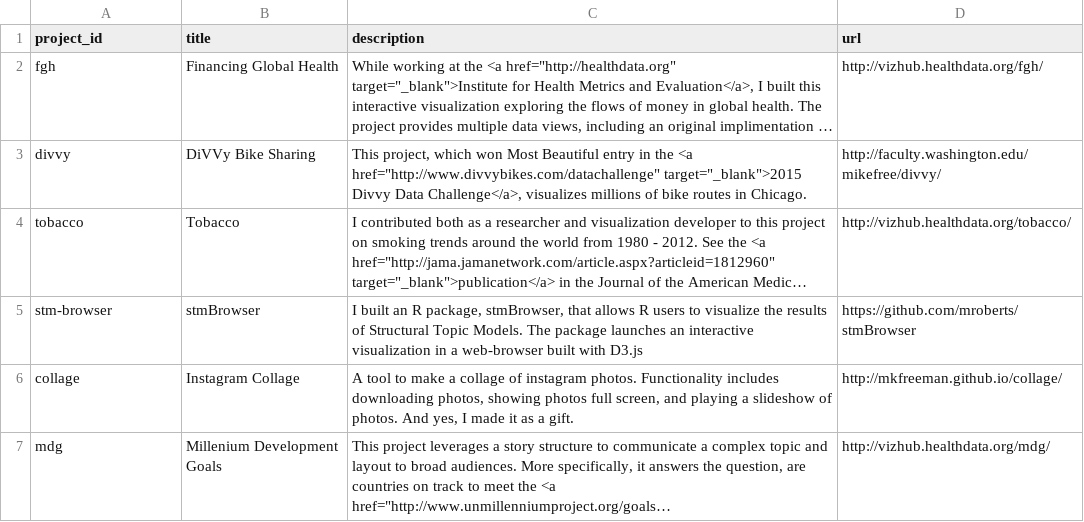
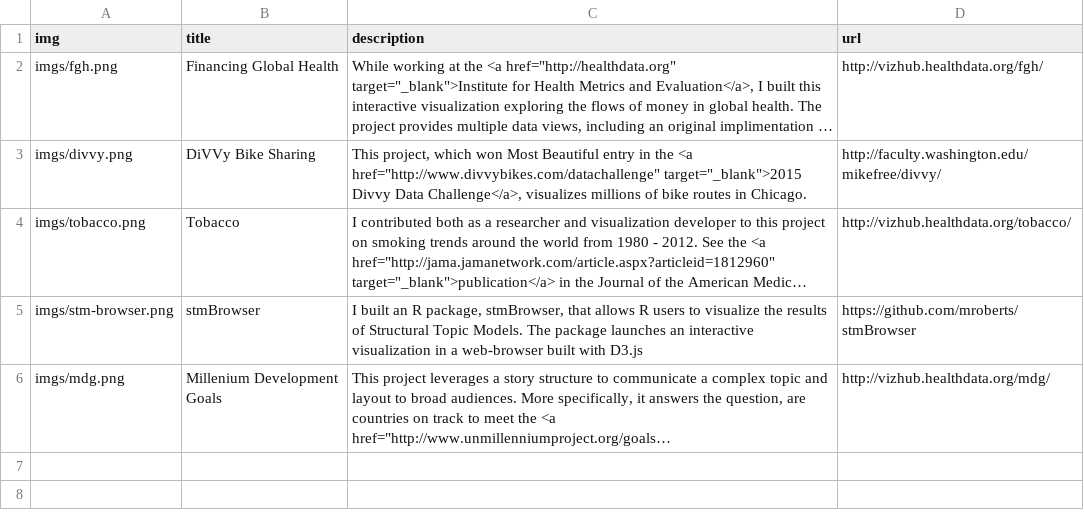
Before and after one commit to mkfreeman/mkfreeman.github.io, a CSV file: public/data/projects.csv, drawn as a sheet; long unchanged cells end in …; removed rows and columns are numbered as before the commit, all else as after; the diff names each change by its address in the sheet, - before the commit and + after, or states it on an @@ line.

```diff
--- a/public/data/projects.csv
+++ b/public/data/projects.csv
-A1: project_id
+A1: img
-A2 (img): fgh
+A2 (img): imgs/fgh.png
-A3 (img): divvy
+A3 (img): imgs/divvy.png
-A4 (img): tobacco
+A4 (img): imgs/tobacco.png
-A5 (img): stm-browser
+A5 (img): imgs/stm-browser.png
-row 6: collage | Instagram Collage | A tool to make a collage of instagram photos. Functionality includes downloading photos, showing photos full screen, and playing a slideshow of photos. And yes, I made it as a gift. | http://mkfreeman.github.io/collage/
-A6 (img): mdg
+A6 (img): imgs/mdg.png
```
Also changed, not shown: public/data/resources.csv, 7 other files.
